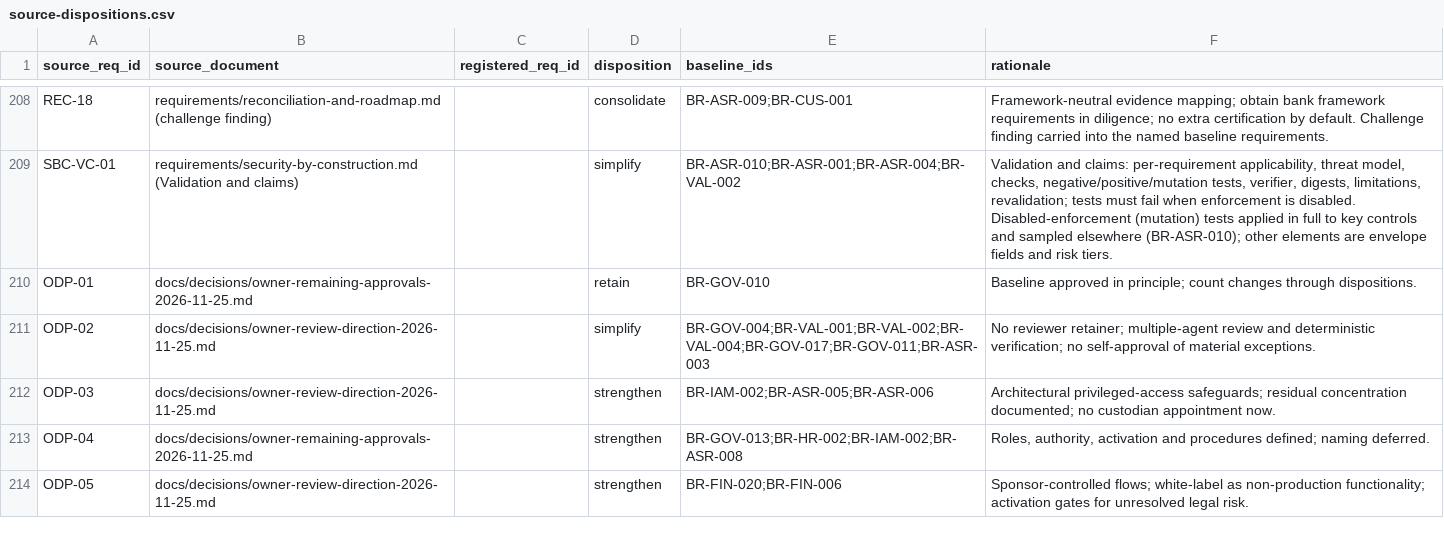
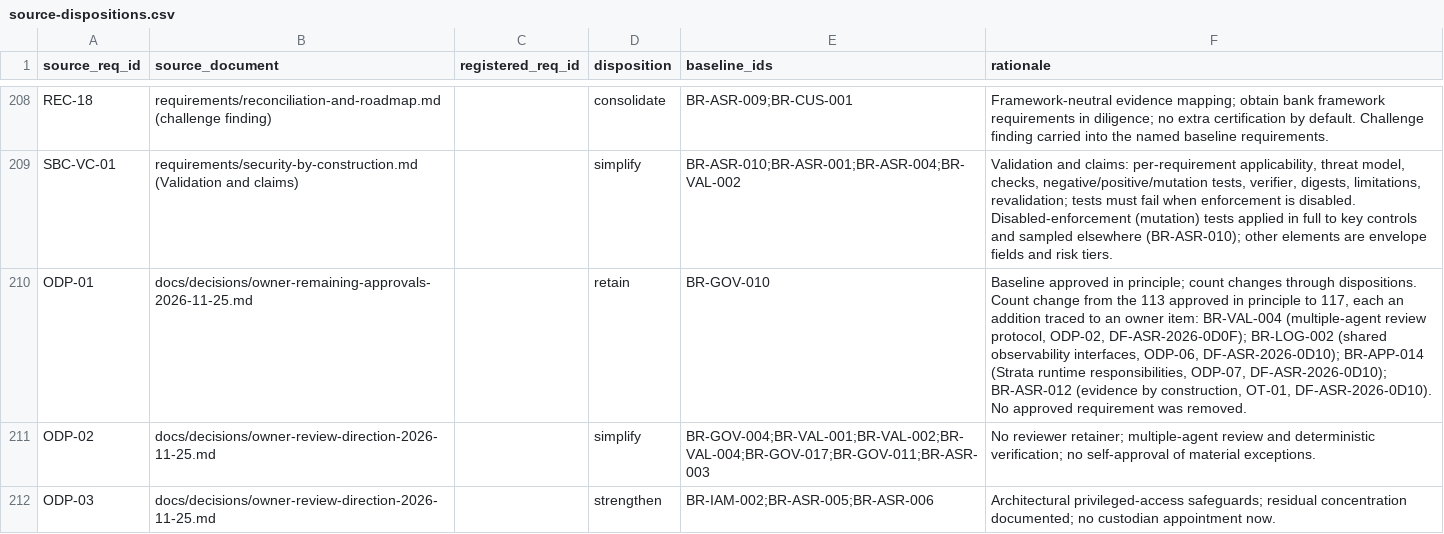
Before and after one commit to kemiller2002/echelon-assurance, a CSV file: requirements/source-dispositions.csv, drawn as a sheet; only a part is shown, gaps mark what is left out; the shorter side is filled out with more unchanged rows.

```diff
--- a/requirements/source-dispositions.csv
+++ b/requirements/source-dispositions.csv
@@ -209,3 +209,3 @@ REC-18,requirements/reconciliation-and-roadmap.md (challenge finding),,consolida
 SBC-VC-01,requirements/security-by-construction.md (Validation and claims),,simplify,BR-ASR-010;BR-ASR-001;BR-ASR-004;BR-VAL-002,"Validation and claims: per-requirement applicability, threat model, checks, negative/positive/mutation tests, verifier, digests, limitations, revalidation; tests must fail when enforcement is disabled. Disabled-enforcement (mutation) tests applied in full to key controls and sampled elsewhere (BR-ASR-010); other elements are envelope fields and risk tiers."
-ODP-01,docs/decisions/owner-remaining-approvals-2026-11-25.md,,retain,BR-GOV-010,Baseline approved in principle; count changes through dispositions.
+ODP-01,docs/decisions/owner-remaining-approvals-2026-11-25.md,,retain,BR-GOV-010,"Baseline approved in principle; count changes through dispositions. Count change from the 113 approved in principle to 117, each an addition traced to an owner item: BR-VAL-004 (multiple-agent review protocol, ODP-02, DF-ASR-2026-0D0F); BR-LOG-002 (shared observability interfaces, ODP-06, DF-ASR-2026-0D10); BR-APP-014 (Strata runtime responsibilities, ODP-07, DF-ASR-2026-0D10); BR-ASR-012 (evidence by construction, OT-01, DF-ASR-2026-0D10). No approved requirement was removed."
 ODP-02,docs/decisions/owner-review-direction-2026-11-25.md,,simplify,BR-GOV-004;BR-VAL-001;BR-VAL-002;BR-VAL-004;BR-GOV-017;BR-GOV-011;BR-ASR-003,No reviewer retainer; multiple-agent review and deterministic verification; no self-approval of material exceptions.
```
Also changed, not shown: controls/control-catalog.csv, registers/fragments/AIG-validation-procedures.csv, 12 other files.
